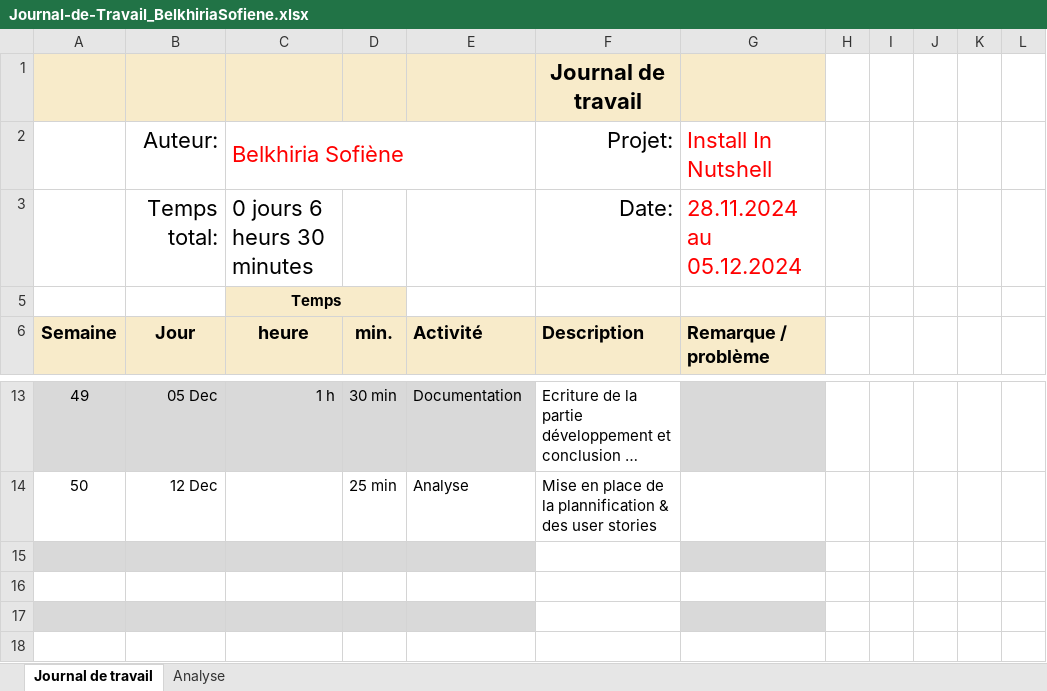
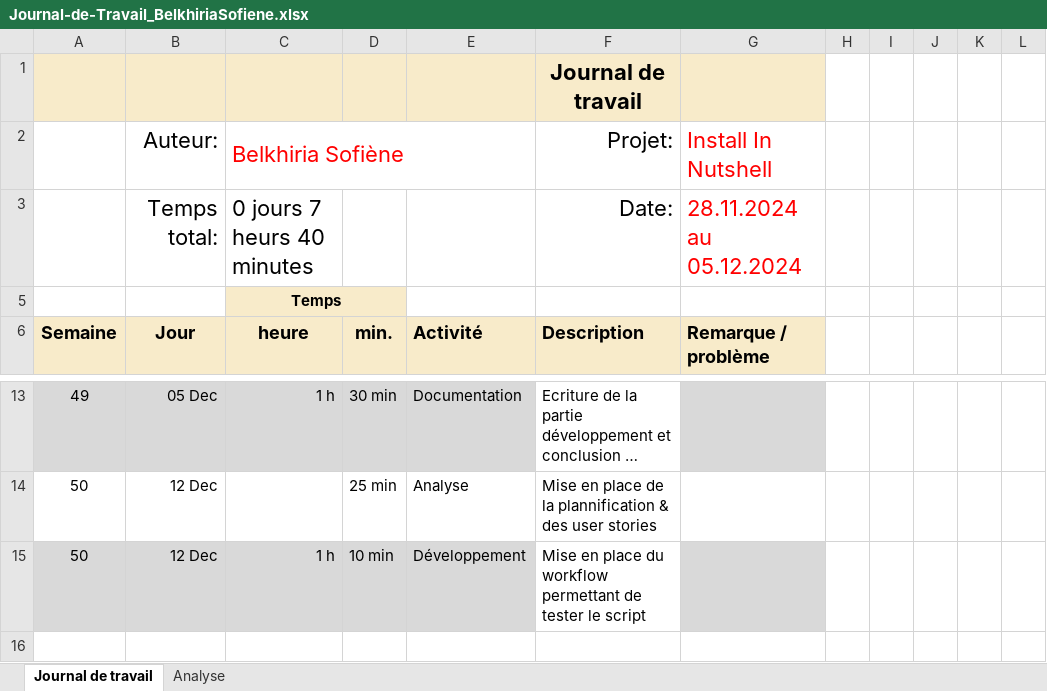
Before and after one commit to termimi/Install_in_NutSehll, an Excel workbook: docs/Journal-de-Travail_BelkhiriaSofiene.xlsx, sheet Journal de travail, drawn as a sheet; only a part is shown, gaps mark what is left out; the shorter side is filled out with more unchanged rows; long unchanged cells end in …; values as stored, in another font and other column widths than the file's, no borders; conditional formats and table styles not drawn; the diff names each change by its address in the sheet, - before the commit and + after, or states it on an @@ line.

Commit message:
[doc] (journal de travail): Update journal de travail

```diff
--- a/docs/Journal-de-Travail_BelkhiriaSofiene.xlsx (sheet Journal de travail)
+++ b/docs/Journal-de-Travail_BelkhiriaSofiene.xlsx (sheet Journal de travail)
-C3: 0 jours 6 heurs 30 minutes
+C3: 0 jours 7 heurs 40 minutes
-row 15: (empty)
+row 15: 50 | 12 Dec | 1 h | 10 min | Développement | Mise en place du workflow permettant de tester le script
```
Also changed, not shown: sheet Analyse, hidden cells, charts or pictures.
